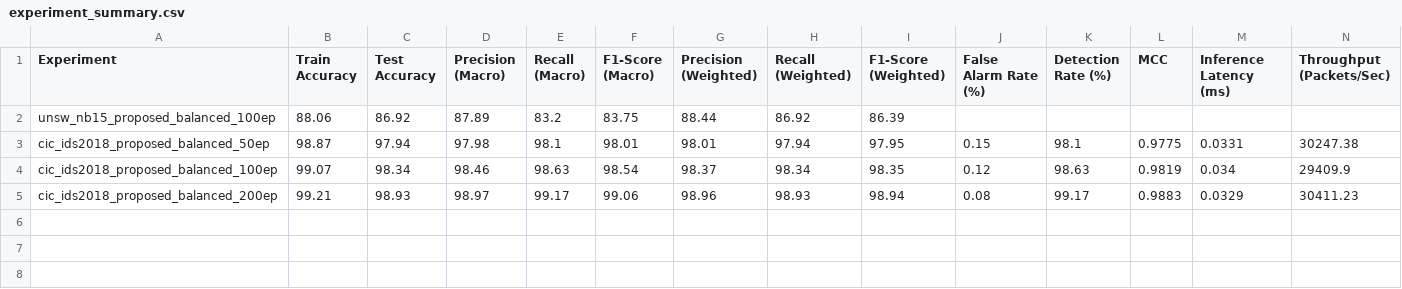
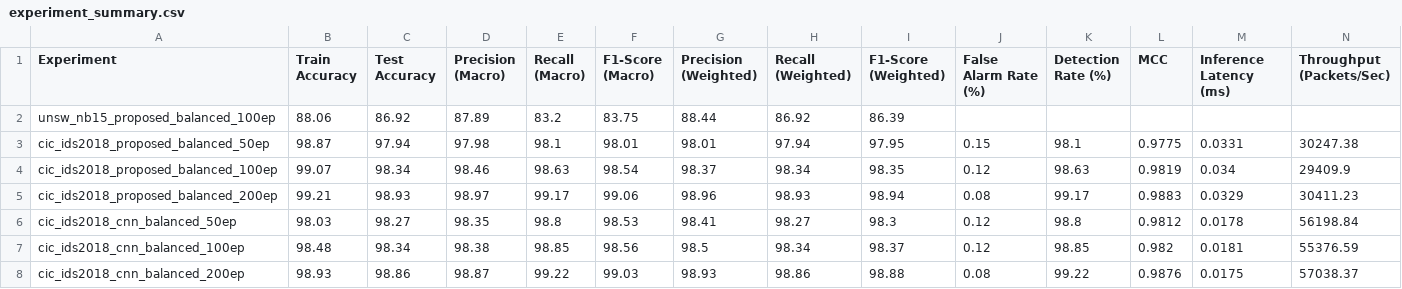
Before and after one commit to Harish8955/IoT_NIDS_Project, a CSV file: results/experiment_summary.csv, drawn as a sheet; the diff names each change by its address in the sheet, - before the commit and + after, or states it on an @@ line.

```diff
--- a/results/experiment_summary.csv
+++ b/results/experiment_summary.csv
+row 6: cic_ids2018_cnn_balanced_50ep | 98.03 | 98.27 | 98.35 | 98.8 | 98.53 | 98.41 | 98.27 | 98.3 | 0.12 | 98.8 | 0.9812 | 0.0178 | 56198.84
+row 7: cic_ids2018_cnn_balanced_100ep | 98.48 | 98.34 | 98.38 | 98.85 | 98.56 | 98.5 | 98.34 | 98.37 | 0.12 | 98.85 | 0.982 | 0.0181 | 55376.59
+row 8: cic_ids2018_cnn_balanced_200ep | 98.93 | 98.86 | 98.87 | 99.22 | 99.03 | 98.93 | 98.86 | 98.88 | 0.08 | 99.22 | 0.9876 | 0.0175 | 57038.37
```
Also changed, not shown: 12 other files.
